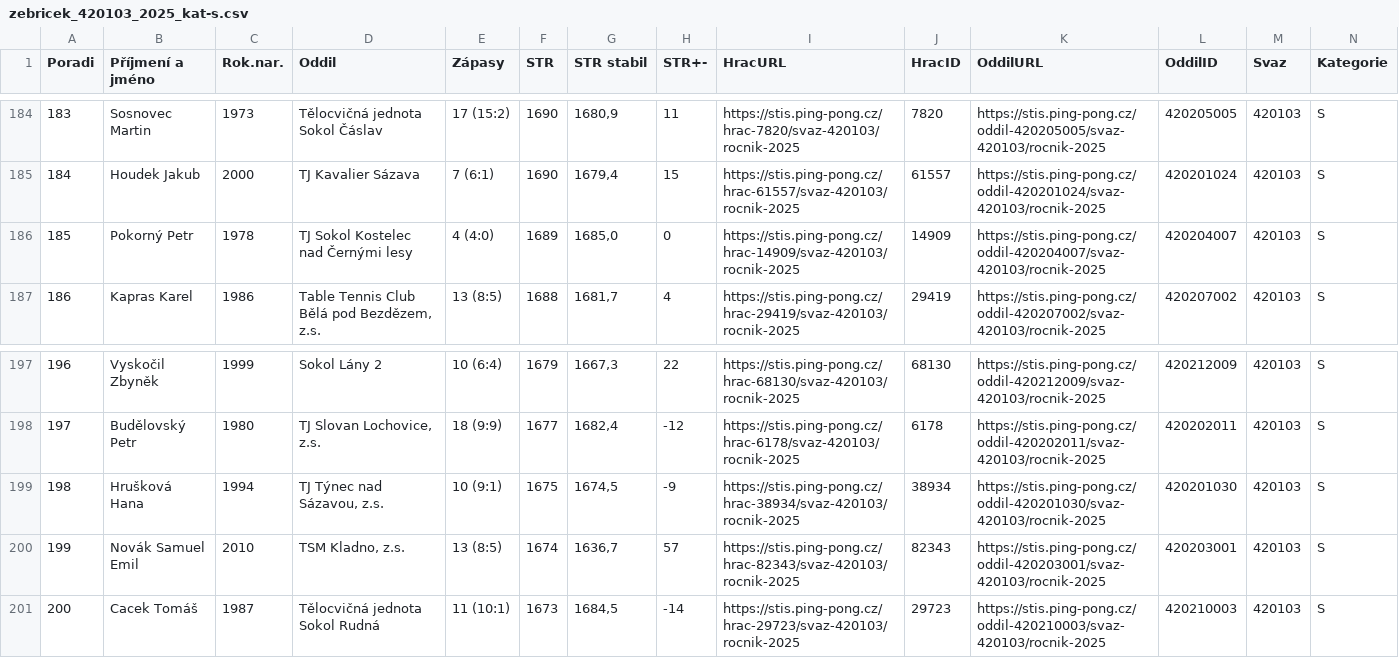
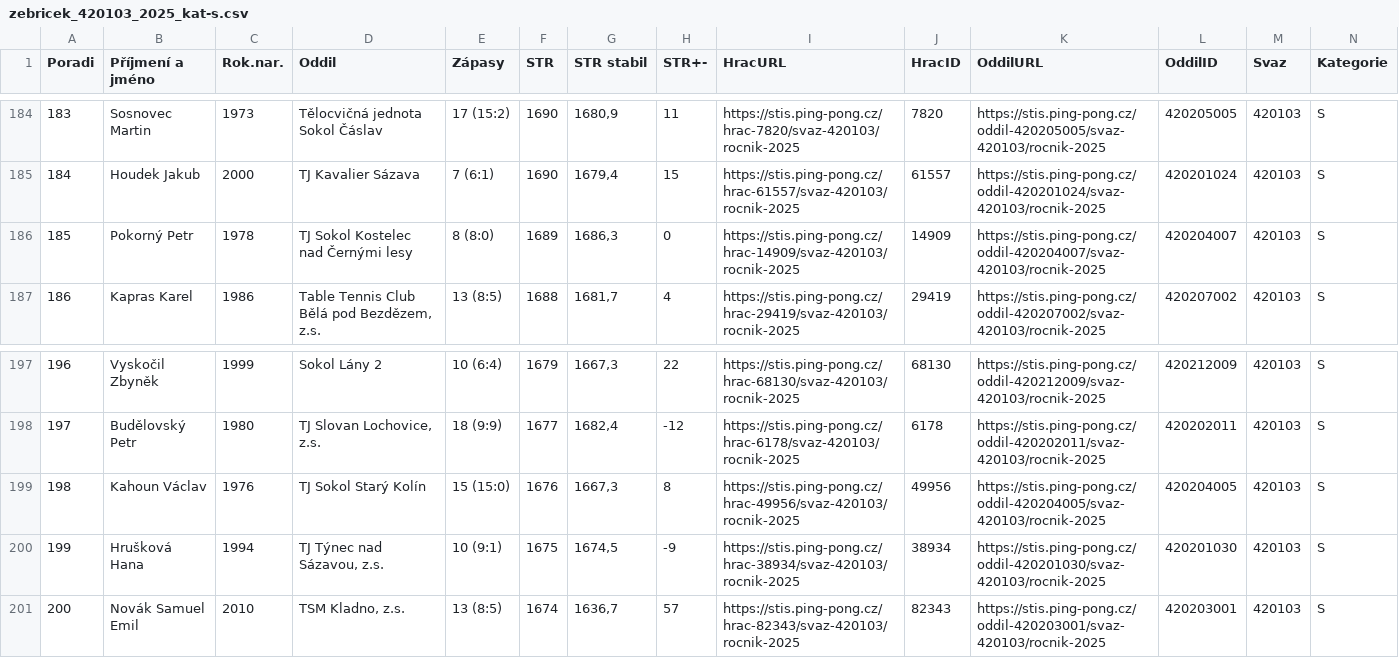
Before and after one commit to dvojtech/stis-soupisky, a CSV file: data/zebricek_420103_2025_kat-s.csv, drawn as a sheet; only a part is shown, gaps mark what is left out; removed rows and columns are numbered as before the commit, all else as after; rows hold the shown columns only; the diff names each change by its address in the sheet, - before the commit and + after, or states it on an @@ line.

```diff
--- a/data/zebricek_420103_2025_kat-s.csv
+++ b/data/zebricek_420103_2025_kat-s.csv
-E186 (Zápasy): 4 (4:0)
+E186 (Zápasy): 8 (8:0)
-G186 (STR stabil): 1685,0
+G186 (STR stabil): 1686,3
+row 199: 198 | Kahoun Václav | 1976 | TJ Sokol Starý Kolín | 15 (15:0) | 1676 | 1667,3 | 8 | https://stis.ping-pong.cz/hrac-49956/svaz-420103/rocnik-2025 | 49956 | https://stis.ping-pong.cz/oddil-420204005/svaz-420103/rocnik-2025 | 420204005 | 420103 | S
@@ column A (Poradi) renumbered between rows 200 and 201 @@
-row 201: 200 | Cacek Tomáš | 1987 | Tělocvičná jednota Sokol Rudná | 11 (10:1) | 1673 | 1684,5 | -14 | https://stis.ping-pong.cz/hrac-29723/svaz-420103/rocnik-2025 | 29723 | https://stis.ping-pong.cz/oddil-420210003/svaz-420103/rocnik-2025 | 420210003 | 420103 | S
```
